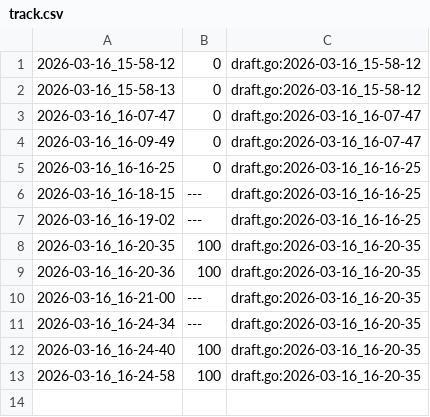
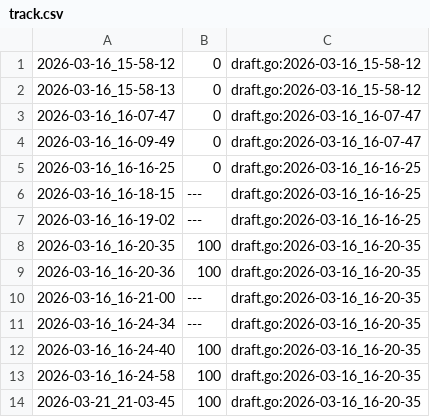
Before and after one commit to qxcode-course/ed-seg-bloco-a-Hcosta-Code, a CSV file: .tko/track/ed@pintando/track.csv, drawn as a sheet.

```diff
--- a/.tko/track/ed@pintando/track.csv
+++ b/.tko/track/ed@pintando/track.csv
@@ -13 +13,2 @@
 2026-03-16_16-24-58,100,draft.go:2026-03-16_16-20-35
+2026-03-21_21-03-45,100,draft.go:2026-03-16_16-20-35
```
Also changed, not shown: 5 other files.
